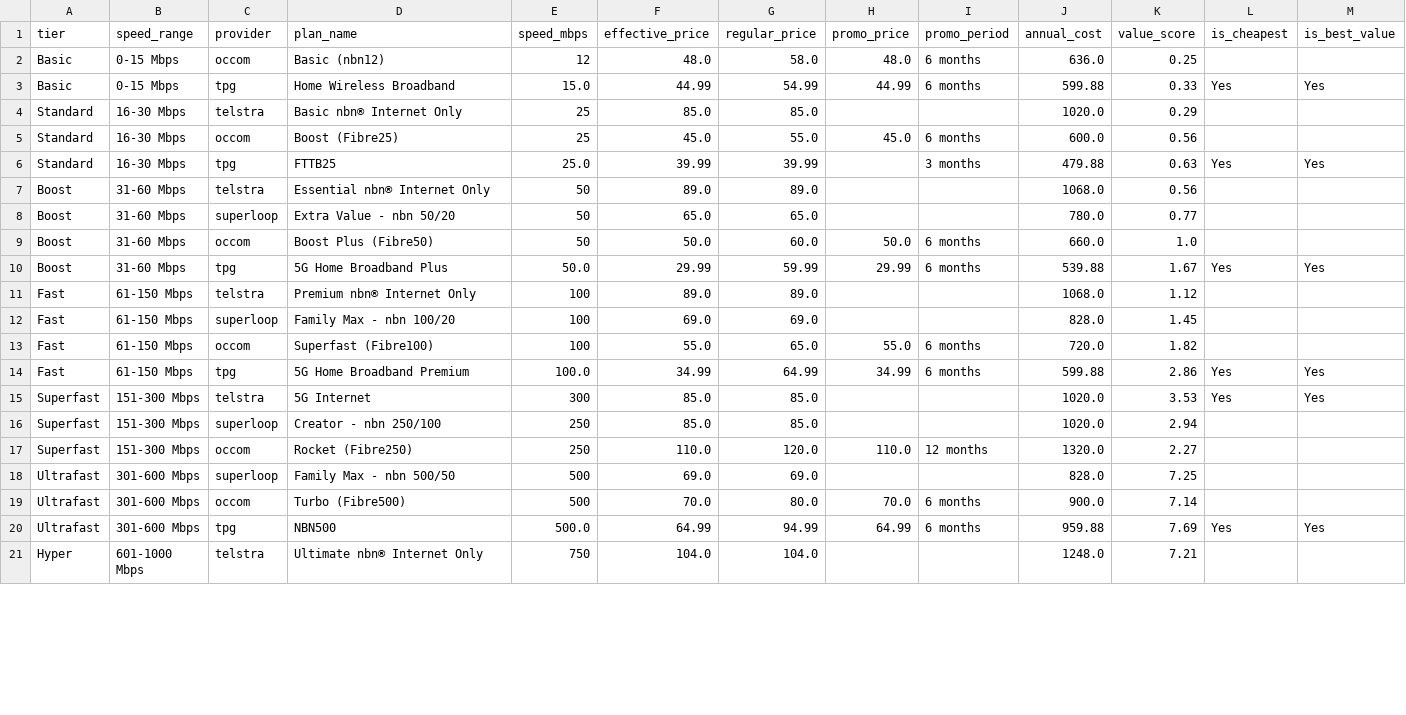
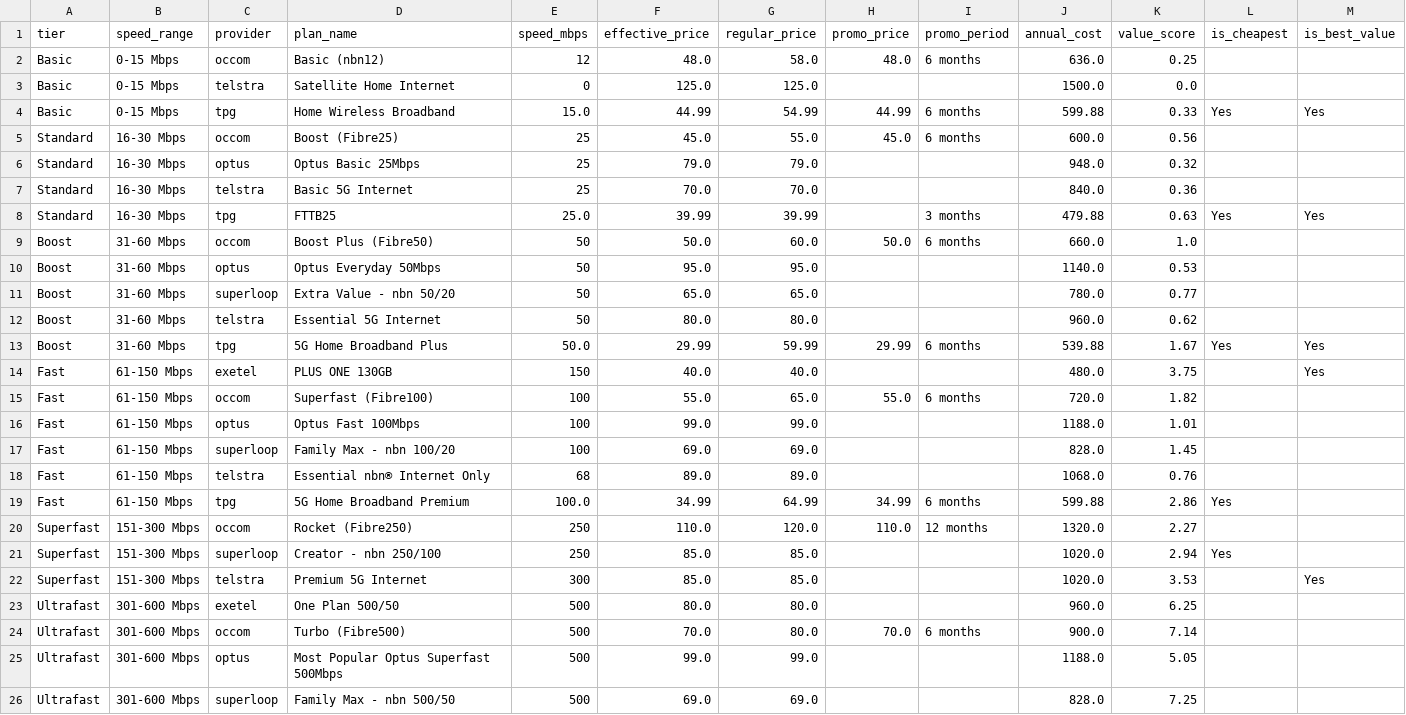
Before and after one commit to abhi-occom/scrape, a CSV file: output/benchmark_report.csv, drawn as a sheet; only a part is shown; the shorter side is filled out with more unchanged rows; the diff covers the shown part only.

Commit message:
updated benchmark and add run benchmark button in home page

```diff
--- a/output/benchmark_report.csv
+++ b/output/benchmark_report.csv
@@ -2,18 +2,25 @@ tier,speed_range,provider,plan_name,speed_mbps,effective_price,regular_price,pro
 Basic,0-15 Mbps,occom,Basic (nbn12),12,48.0,58.0,48.0,6 months,636.0,0.25,,
+Basic,0-15 Mbps,telstra,Satellite Home Internet,0,125.0,125.0,,,1500.0,0.0,,
 Basic,0-15 Mbps,tpg,Home Wireless Broadband,15.0,44.99,54.99,44.99,6 months,599.88,0.33,Yes,Yes
-Standard,16-30 Mbps,telstra,Basic nbn® Internet Only,25,85.0,85.0,,,1020.0,0.29,,
 Standard,16-30 Mbps,occom,Boost (Fibre25),25,45.0,55.0,45.0,6 months,600.0,0.56,,
+Standard,16-30 Mbps,optus,Optus Basic 25Mbps,25,79.0,79.0,,,948.0,0.32,,
+Standard,16-30 Mbps,telstra,Basic 5G Internet,25,70.0,70.0,,,840.0,0.36,,
 Standard,16-30 Mbps,tpg,FTTB25,25.0,39.99,39.99,,3 months,479.88,0.63,Yes,Yes
-Boost,31-60 Mbps,telstra,Essential nbn® Internet Only,50,89.0,89.0,,,1068.0,0.56,,
+Boost,31-60 Mbps,occom,Boost Plus (Fibre50),50,50.0,60.0,50.0,6 months,660.0,1.0,,
+Boost,31-60 Mbps,optus,Optus Everyday 50Mbps,50,95.0,95.0,,,1140.0,0.53,,
 Boost,31-60 Mbps,superloop,Extra Value - nbn 50/20,50,65.0,65.0,,,780.0,0.77,,
-Boost,31-60 Mbps,occom,Boost Plus (Fibre50),50,50.0,60.0,50.0,6 months,660.0,1.0,,
+Boost,31-60 Mbps,telstra,Essential 5G Internet,50,80.0,80.0,,,960.0,0.62,,
 Boost,31-60 Mbps,tpg,5G Home Broadband Plus,50.0,29.99,59.99,29.99,6 months,539.88,1.67,Yes,Yes
-Fast,61-150 Mbps,telstra,Premium nbn® Internet Only,100,89.0,89.0,,,1068.0,1.12,,
+Fast,61-150 Mbps,exetel,PLUS ONE 130GB,150,40.0,40.0,,,480.0,3.75,,Yes
+Fast,61-150 Mbps,occom,Superfast (Fibre100),100,55.0,65.0,55.0,6 months,720.0,1.82,,
+Fast,61-150 Mbps,optus,Optus Fast 100Mbps,100,99.0,99.0,,,1188.0,1.01,,
 Fast,61-150 Mbps,superloop,Family Max - nbn 100/20,100,69.0,69.0,,,828.0,1.45,,
-Fast,61-150 Mbps,occom,Superfast (Fibre100),100,55.0,65.0,55.0,6 months,720.0,1.82,,
-Fast,61-150 Mbps,tpg,5G Home Broadband Premium,100.0,34.99,64.99,34.99,6 months,599.88,2.86,Yes,Yes
-Superfast,151-300 Mbps,telstra,5G Internet,300,85.0,85.0,,,1020.0,3.53,Yes,Yes
-Superfast,151-300 Mbps,superloop,Creator - nbn 250/100,250,85.0,85.0,,,1020.0,2.94,,
+Fast,61-150 Mbps,telstra,Essential nbn® Internet Only,68,89.0,89.0,,,1068.0,0.76,,
+Fast,61-150 Mbps,tpg,5G Home Broadband Premium,100.0,34.99,64.99,34.99,6 months,599.88,2.86,Yes,
 Superfast,151-300 Mbps,occom,Rocket (Fibre250),250,110.0,120.0,110.0,12 months,1320.0,2.27,,
+Superfast,151-300 Mbps,superloop,Creator - nbn 250/100,250,85.0,85.0,,,1020.0,2.94,Yes,
+Superfast,151-300 Mbps,telstra,Premium 5G Internet,300,85.0,85.0,,,1020.0,3.53,,Yes
+Ultrafast,301-600 Mbps,exetel,One Plan 500/50,500,80.0,80.0,,,960.0,6.25,,
+Ultrafast,301-600 Mbps,occom,Turbo (Fibre500),500,70.0,80.0,70.0,6 months,900.0,7.14,,
+Ultrafast,301-600 Mbps,optus,Most Popular Optus Superfast 500Mbps,500,99.0,99.0,,,1188.0,5.05,,
 Ultrafast,301-600 Mbps,superloop,Family Max - nbn 500/50,500,69.0,69.0,,,828.0,7.25,,
-Ultrafast,301-600 Mbps,occom,Turbo (Fibre500),500,70.0,80.0,70.0,6 months,900.0,7.14,,
```
Also changed, not shown: 2 added rows and 3 moved rows elsewhere in this file, 10 other files.
